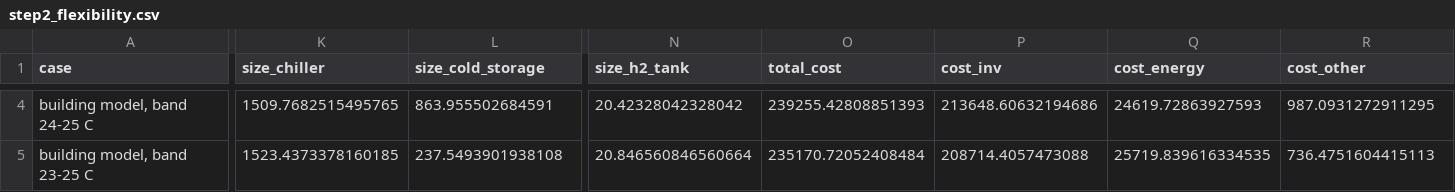
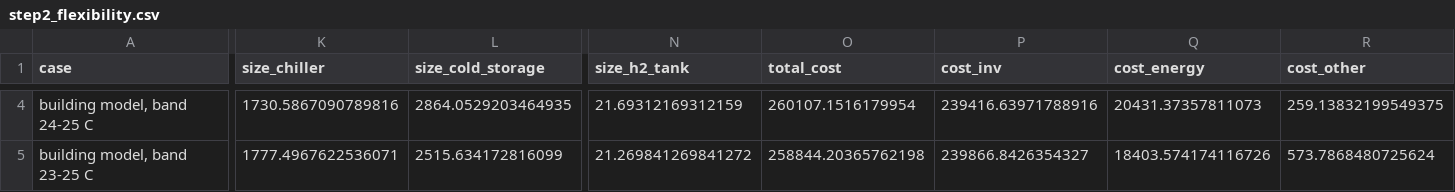
Before and after one commit to Malmand/muscat-energy-hub, a CSV file: results/step2_flexibility.csv, drawn as a sheet; only a part is shown, gaps mark what is left out; the diff covers the shown part only; the diff names each change by its address in the sheet, - before the commit and + after, or states it on an @@ line.

Commit message:
Sourced inputs, OMEGAlpes chiller and electrolyser units with tests, rerun results
- Costs from PyPSA technology-data (DEA), 2026 bulk supply tariff for exports, exports limited to PV
- omegalpes_ext: AirCooledChiller and PEMElectrolyser units, 7 unit tests, docs
- Building equations rescaled to kW, slack bounds, solver fallback (LP relaxation and rounding)
- Uncertainty analysis script (results to follow)

```diff
--- a/results/step2_flexibility.csv
+++ b/results/step2_flexibility.csv
-K4 (size_chiller): 1509.7682515495765
+K4 (size_chiller): 1730.5867090789816
-L4 (size_cold_storage): 863.955502684591
+L4 (size_cold_storage): 2864.0529203464935
-N4 (size_h2_tank): 20.42328042328042
+N4 (size_h2_tank): 21.69312169312159
-O4 (total_cost): 239255.42808851393
+O4 (total_cost): 260107.1516179954
-P4 (cost_inv): 213648.60632194686
+P4 (cost_inv): 239416.63971788916
-Q4 (cost_energy): 24619.72863927593
+Q4 (cost_energy): 20431.37357811073
-R4 (cost_other): 987.0931272911295
+R4 (cost_other): 259.13832199549375
-K5 (size_chiller): 1523.4373378160185
+K5 (size_chiller): 1777.4967622536071
-L5 (size_cold_storage): 237.5493901938108
+L5 (size_cold_storage): 2515.634172816099
-N5 (size_h2_tank): 20.846560846560664
+N5 (size_h2_tank): 21.269841269841272
-O5 (total_cost): 235170.72052408484
+O5 (total_cost): 258844.20365762198
-P5 (cost_inv): 208714.4057473088
+P5 (cost_inv): 239866.8426354327
-Q5 (cost_energy): 25719.839616334535
+Q5 (cost_energy): 18403.574174116726
-R5 (cost_other): 736.4751604415113
+R5 (cost_other): 573.7868480725624
```
Also changed, not shown: 72 edited cells elsewhere in this file, results/step1_model_detail.csv, results/step3_sensitivity.csv, 20 other files.
